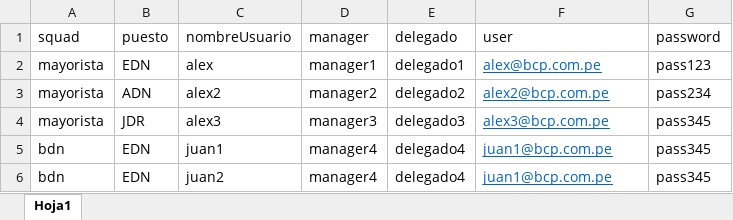
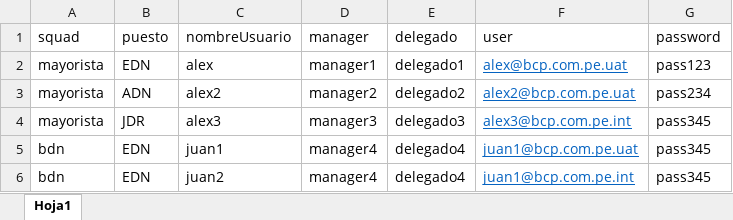
Before and after one commit to alexhmc/Salesforce_Control_Access, an Excel workbook: static/data/data_tests.xlsx, sheet Hoja1, drawn as a sheet; values as stored, in another font and other column widths than the file's, no borders; the diff names each change by its address in the sheet, - before the commit and + after, or states it on an @@ line.

Commit message:
Se agrego la columna entorno

```diff
--- a/static/data/data_tests.xlsx (sheet Hoja1)
+++ b/static/data/data_tests.xlsx (sheet Hoja1)
-F2 (user): alex@bcp.com.pe
+F2 (user): alex@bcp.com.pe.uat
-F3 (user): alex2@bcp.com.pe
+F3 (user): alex2@bcp.com.pe.uat
-F4 (user): alex3@bcp.com.pe
+F4 (user): alex3@bcp.com.pe.int
-F5 (user): juan1@bcp.com.pe
+F5 (user): juan1@bcp.com.pe.uat
-F6 (user): juan1@bcp.com.pe
+F6 (user): juan1@bcp.com.pe.int
```
Also changed, not shown: 2 other files.
